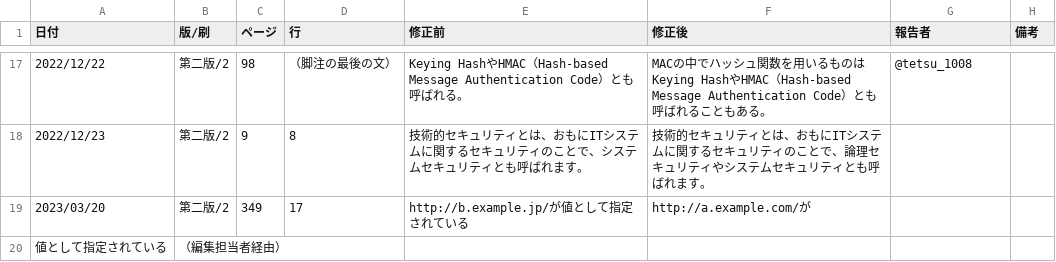
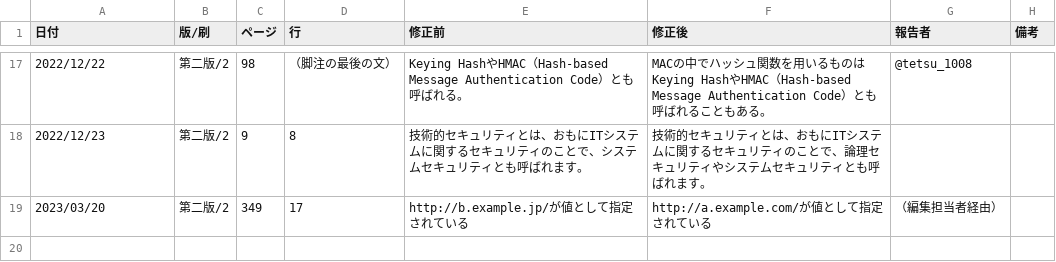
Before and after one commit to saitolaborg/mastering_tcpip_sec, a CSV file: 2nd_ed_eratta.csv, drawn as a sheet; only a part is shown, gaps mark what is left out.

Commit message:
Update 2nd_ed_eratta.csv
改行ミス

```diff
--- a/2nd_ed_eratta.csv
+++ b/2nd_ed_eratta.csv
@@ -18,3 +18,2 @@
 2022/12/23, 第二版/2, 9, 8, 技術的セキュリティとは、おもにITシステムに関するセキュリティのことで、システムセキュリティとも呼ばれます。, 技術的セキュリティとは、おもにITシステムに関するセキュリティのことで、論理セキュリティやシステムセキュリティとも呼ばれます。, ,
-2023/03/20, 第二版/2, 349, 17, http://b.example.jp/が値として指定されている, http://a.example.com/が
-値として指定されている, （編集担当者経由）,
+2023/03/20, 第二版/2, 349, 17, http://b.example.jp/が値として指定されている, http://a.example.com/が値として指定されている, （編集担当者経由）,
```
